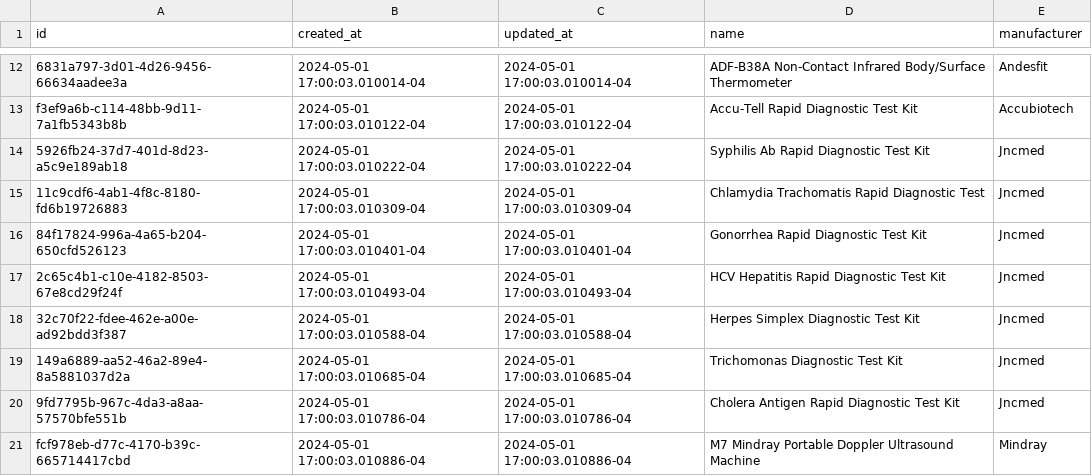
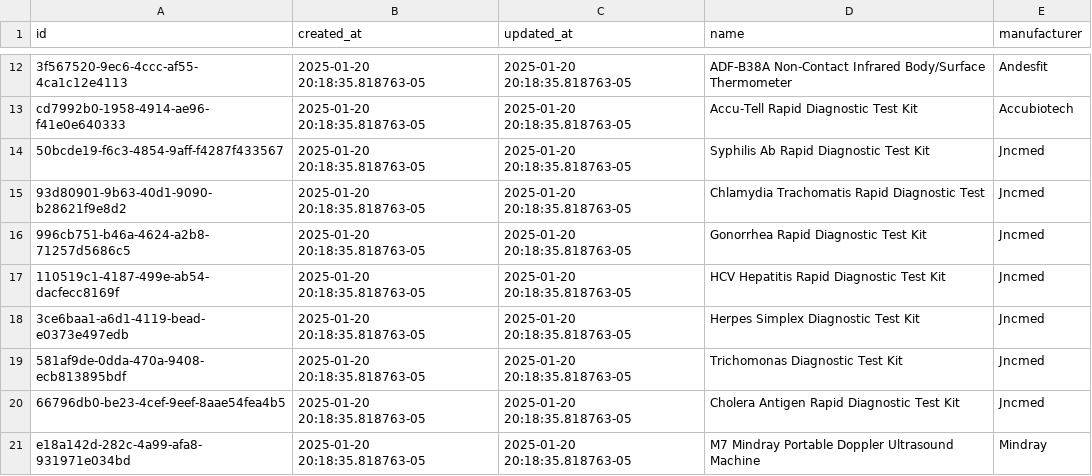
Before and after one commit to txandmj/virtual-hospitals-africa, a TSV file: db/seed/dumps/devices.tsv, drawn as a sheet; only a part is shown, gaps mark what is left out; the diff covers the shown part only; the diff names each change by its address in the sheet, - before the commit and + after, or states it on an @@ line.

```diff
--- a/db/seed/dumps/devices.tsv
+++ b/db/seed/dumps/devices.tsv
-A12 (id): 6831a797-3d01-4d26-9456-66634aadee3a
+A12 (id): 3f567520-9ec6-4ccc-af55-4ca1c12e4113
-B12 (created_at): 2024-05-01 17:00:03.010014-04
+B12 (created_at): 2025-01-20 20:18:35.818763-05
-C12 (updated_at): 2024-05-01 17:00:03.010014-04
+C12 (updated_at): 2025-01-20 20:18:35.818763-05
-A13 (id): f3ef9a6b-c114-48bb-9d11-7a1fb5343b8b
+A13 (id): cd7992b0-1958-4914-ae96-f41e0e640333
-B13 (created_at): 2024-05-01 17:00:03.010122-04
+B13 (created_at): 2025-01-20 20:18:35.818763-05
-C13 (updated_at): 2024-05-01 17:00:03.010122-04
+C13 (updated_at): 2025-01-20 20:18:35.818763-05
-A14 (id): 5926fb24-37d7-401d-8d23-a5c9e189ab18
+A14 (id): 50bcde19-f6c3-4854-9aff-f4287f433567
-B14 (created_at): 2024-05-01 17:00:03.010222-04
+B14 (created_at): 2025-01-20 20:18:35.818763-05
-C14 (updated_at): 2024-05-01 17:00:03.010222-04
+C14 (updated_at): 2025-01-20 20:18:35.818763-05
-A15 (id): 11c9cdf6-4ab1-4f8c-8180-fd6b19726883
+A15 (id): 93d80901-9b63-40d1-9090-b28621f9e8d2
-B15 (created_at): 2024-05-01 17:00:03.010309-04
+B15 (created_at): 2025-01-20 20:18:35.818763-05
-C15 (updated_at): 2024-05-01 17:00:03.010309-04
+C15 (updated_at): 2025-01-20 20:18:35.818763-05
-A16 (id): 84f17824-996a-4a65-b204-650cfd526123
+A16 (id): 996cb751-b46a-4624-a2b8-71257d5686c5
-B16 (created_at): 2024-05-01 17:00:03.010401-04
+B16 (created_at): 2025-01-20 20:18:35.818763-05
-C16 (updated_at): 2024-05-01 17:00:03.010401-04
+C16 (updated_at): 2025-01-20 20:18:35.818763-05
-A17 (id): 2c65c4b1-c10e-4182-8503-67e8cd29f24f
+A17 (id): 110519c1-4187-499e-ab54-dacfecc8169f
-B17 (created_at): 2024-05-01 17:00:03.010493-04
+B17 (created_at): 2025-01-20 20:18:35.818763-05
-C17 (updated_at): 2024-05-01 17:00:03.010493-04
+C17 (updated_at): 2025-01-20 20:18:35.818763-05
-A18 (id): 32c70f22-fdee-462e-a00e-ad92bdd3f387
+A18 (id): 3ce6baa1-a6d1-4119-bead-e0373e497edb
-B18 (created_at): 2024-05-01 17:00:03.010588-04
+B18 (created_at): 2025-01-20 20:18:35.818763-05
-C18 (updated_at): 2024-05-01 17:00:03.010588-04
+C18 (updated_at): 2025-01-20 20:18:35.818763-05
-A19 (id): 149a6889-aa52-46a2-89e4-8a5881037d2a
+A19 (id): 581af9de-0dda-470a-9408-ecb813895bdf
-B19 (created_at): 2024-05-01 17:00:03.010685-04
+B19 (created_at): 2025-01-20 20:18:35.818763-05
-C19 (updated_at): 2024-05-01 17:00:03.010685-04
+C19 (updated_at): 2025-01-20 20:18:35.818763-05
-A20 (id): 9fd7795b-967c-4da3-a8aa-57570bfe551b
+A20 (id): 66796db0-be23-4cef-9eef-8aae54fea4b5
-B20 (created_at): 2024-05-01 17:00:03.010786-04
+B20 (created_at): 2025-01-20 20:18:35.818763-05
-C20 (updated_at): 2024-05-01 17:00:03.010786-04
+C20 (updated_at): 2025-01-20 20:18:35.818763-05
-A21 (id): fcf978eb-d77c-4170-b39c-665714417cbd
+A21 (id): e18a142d-282c-4a99-afa8-931971e034bd
-B21 (created_at): 2024-05-01 17:00:03.010886-04
+B21 (created_at): 2025-01-20 20:18:35.818763-05
-C21 (updated_at): 2024-05-01 17:00:03.010886-04
+C21 (updated_at): 2025-01-20 20:18:35.818763-05
```
Also changed, not shown: 33 edited cells elsewhere in this file, db/resources/head_to_toe.tsv, db/seed/dumps/device_capabilities.tsv, 27 other files.
